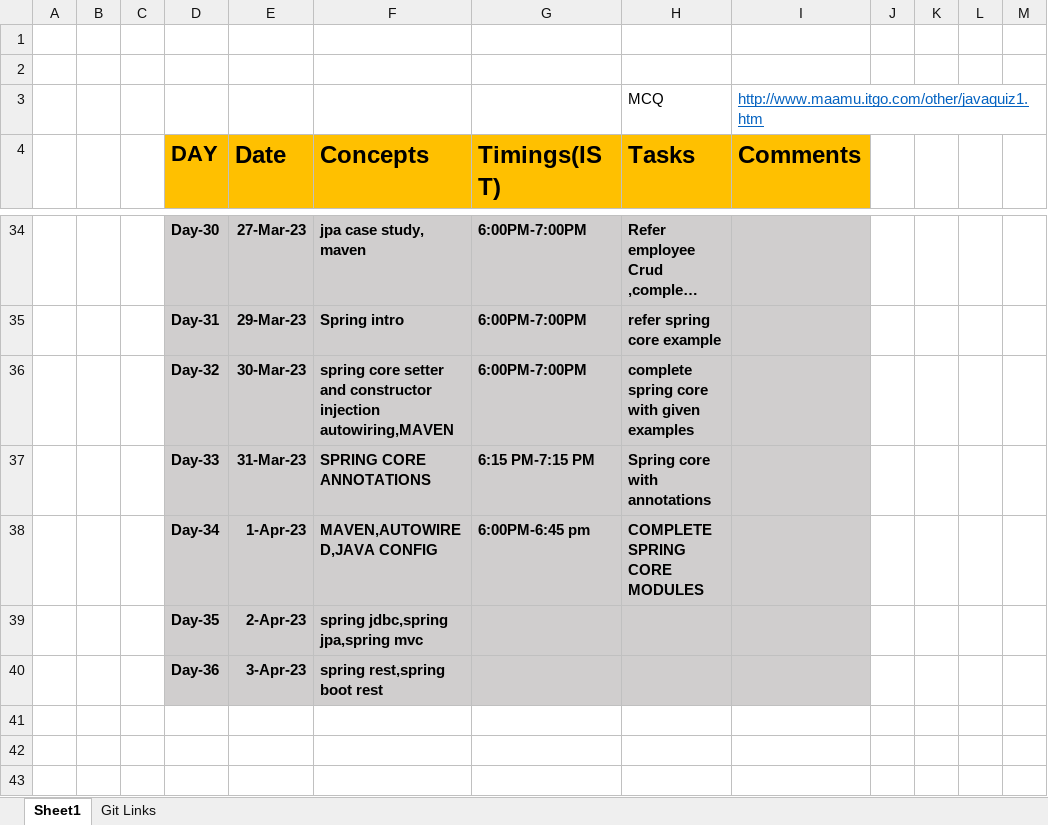
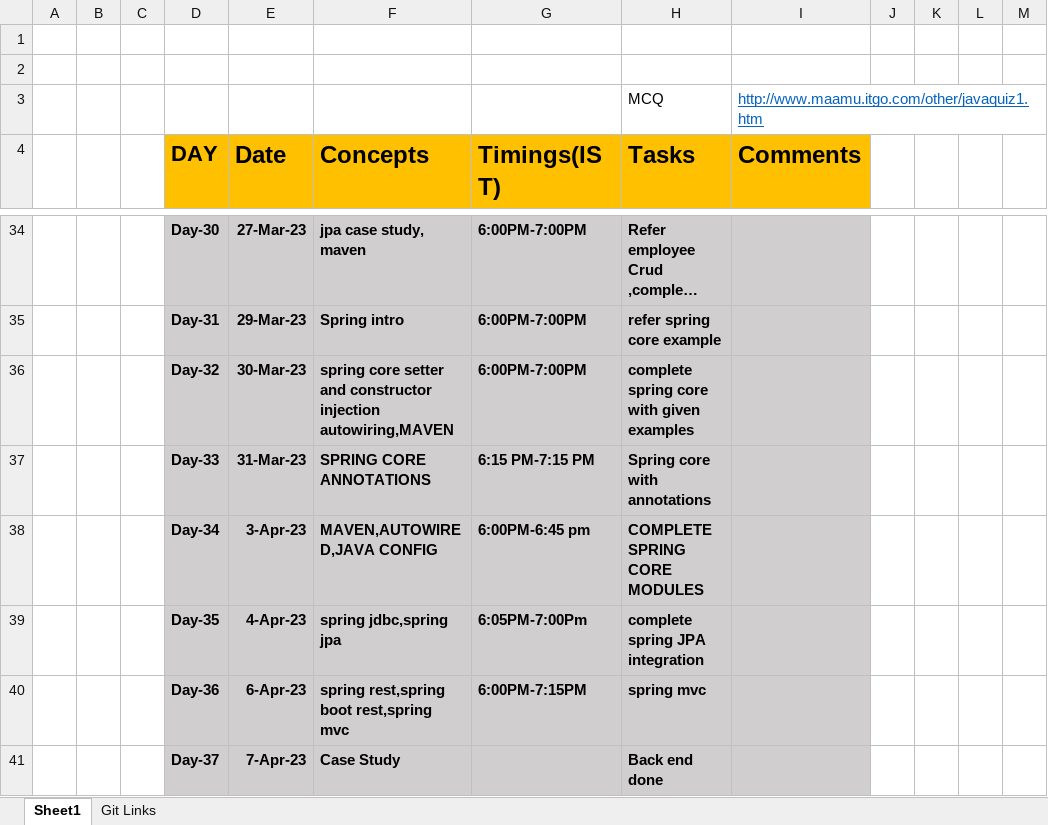
Before and after one commit to sandeepsomavarapu/JavaFSD_Training_6-30-AM, an Excel workbook: Updates.xlsx, sheet Sheet1, drawn as a sheet; only a part is shown, gaps mark what is left out; long unchanged cells end in …; values as stored, in another font and other column widths than the file's, no borders; removed rows and columns are numbered as before the commit, all else as after; the diff names each change by its address in the sheet, - before the commit and + after, or states it on an @@ line.

```diff
--- a/Updates.xlsx (sheet Sheet1)
+++ b/Updates.xlsx (sheet Sheet1)
-E38 (Date): 1-Apr-23
+E38 (Date): 3-Apr-23
-row 39:  |  |  | Day-35 | 2-Apr-23 | spring jdbc,spring jpa,spring mvc
-row 40:  |  |  | Day-36 | 3-Apr-23 | spring rest,spring boot rest
+row 39:  |  |  | Day-35 | 4-Apr-23 | spring jdbc,spring jpa | 6:05PM-7:00Pm | complete spring JPA integration
+row 40:  |  |  | Day-36 | 6-Apr-23 | spring rest,spring boot rest,spring mvc | 6:00PM-7:15PM | spring mvc
+row 41:  |  |  | Day-37 | 7-Apr-23 | Case Study |  | Back end done
```
Also changed, not shown: 1 other file.
